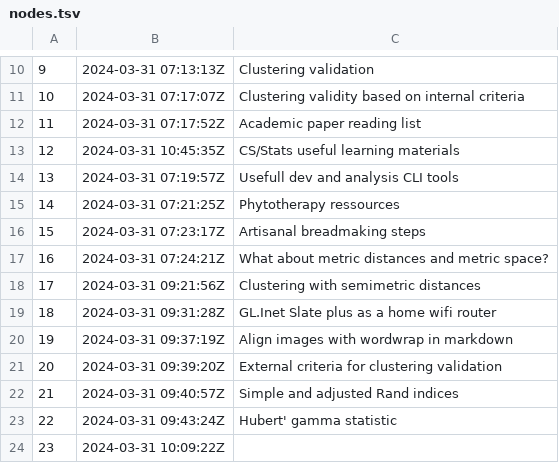
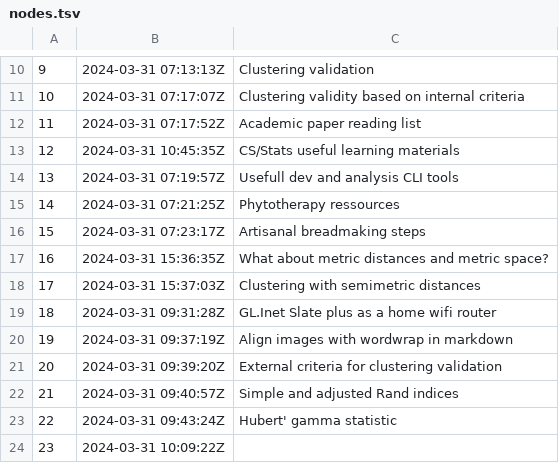
Before and after one commit to alxn0/zet, a TSV file: docs/dex/nodes.tsv, drawn as a sheet; only a part is shown, gaps mark what is left out.

```diff
--- a/docs/dex/nodes.tsv
+++ b/docs/dex/nodes.tsv
@@ -16,4 +16,4 @@
 15	2024-03-31 07:23:17Z	Artisanal breadmaking steps
-16	2024-03-31 07:24:21Z	What about metric distances and metric space?
-17	2024-03-31 09:21:56Z	Clustering with semimetric distances
+16	2024-03-31 15:36:35Z	What about metric distances and metric space?
+17	2024-03-31 15:37:03Z	Clustering with semimetric distances
 18	2024-03-31 09:31:28Z	GL.Inet Slate plus as a home wifi router
```
Also changed, not shown: 4 other files.
